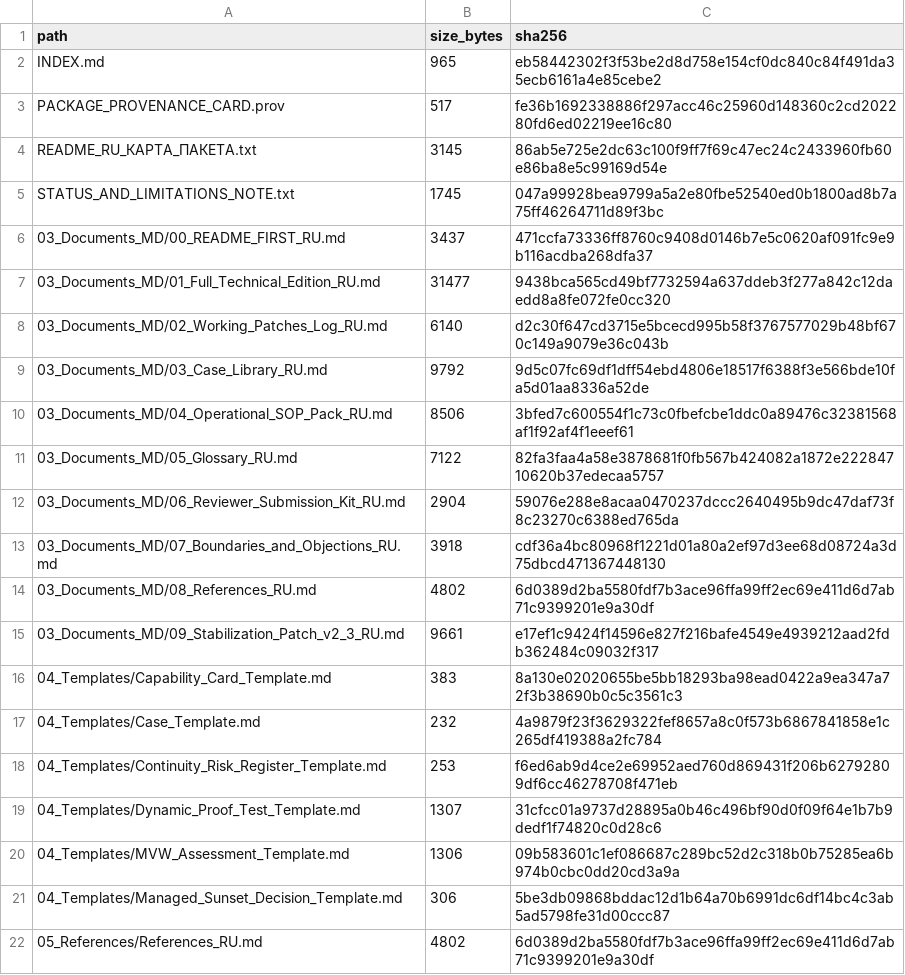
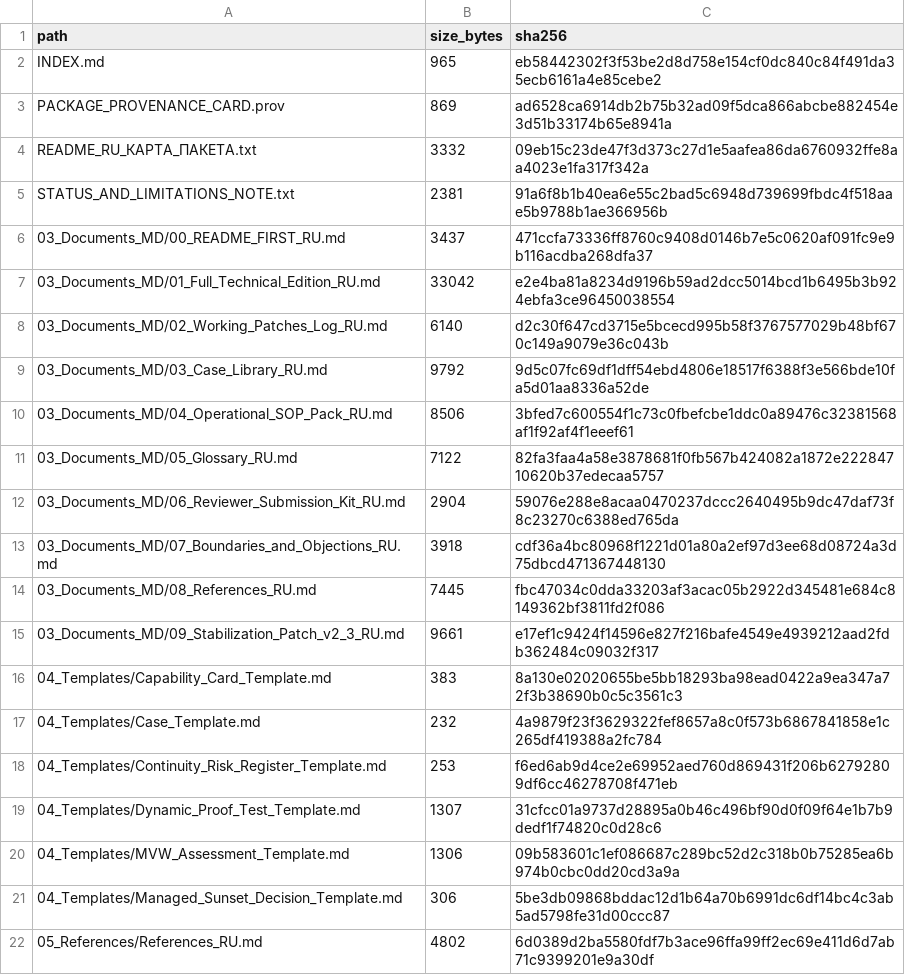
Before and after one commit to Rus1978Rus/E-Continuity-, a TSV file: release/v2.3.1/E-Continuity_v2_3_1_Master_Archive_RU/MANIFEST.tsv, drawn as a sheet.

```diff
--- a/release/v2.3.1/E-Continuity_v2_3_1_Master_Archive_RU/MANIFEST.tsv
+++ b/release/v2.3.1/E-Continuity_v2_3_1_Master_Archive_RU/MANIFEST.tsv
@@ -2,7 +2,7 @@ path	size_bytes	sha256
 INDEX.md	965	eb58442302f3f53be2d8d758e154cf0dc840c84f491da35ecb6161a4e85cebe2
-PACKAGE_PROVENANCE_CARD.prov	517	fe36b1692338886f297acc46c25960d148360c2cd202280fd6ed02219ee16c80
-README_RU_КАРТА_ПАКЕТА.txt	3145	86ab5e725e2dc63c100f9ff7f69c47ec24c2433960fb60e86ba8e5c99169d54e
-STATUS_AND_LIMITATIONS_NOTE.txt	1745	047a99928bea9799a5a2e80fbe52540ed0b1800ad8b7a75ff46264711d89f3bc
+PACKAGE_PROVENANCE_CARD.prov	869	ad6528ca6914db2b75b32ad09f5dca866abcbe882454e3d51b33174b65e8941a
+README_RU_КАРТА_ПАКЕТА.txt	3332	09eb15c23de47f3d373c27d1e5aafea86da6760932ffe8aa4023e1fa317f342a
+STATUS_AND_LIMITATIONS_NOTE.txt	2381	91a6f8b1b40ea6e55c2bad5c6948d739699fbdc4f518aae5b9788b1ae366956b
 03_Documents_MD/00_README_FIRST_RU.md	3437	471ccfa73336ff8760c9408d0146b7e5c0620af091fc9e9b116acdba268dfa37
-03_Documents_MD/01_Full_Technical_Edition_RU.md	31477	9438bca565cd49bf7732594a637ddeb3f277a842c12daedd8a8fe072fe0cc320
+03_Documents_MD/01_Full_Technical_Edition_RU.md	33042	e2e4ba81a8234d9196b59ad2dcc5014bcd1b6495b3b924ebfa3ce96450038554
 03_Documents_MD/02_Working_Patches_Log_RU.md	6140	d2c30f647cd3715e5bcecd995b58f3767577029b48bf670c149a9079e36c043b
@@ -13,3 +13,3 @@ STATUS_AND_LIMITATIONS_NOTE.txt	1745	047a99928bea9799a5a2e80fbe52540ed0b1800ad8b
 03_Documents_MD/07_Boundaries_and_Objections_RU.md	3918	cdf36a4bc80968f1221d01a80a2ef97d3ee68d08724a3d75dbcd471367448130
-03_Documents_MD/08_References_RU.md	4802	6d0389d2ba5580fdf7b3ace96ffa99ff2ec69e411d6d7ab71c9399201e9a30df
+03_Documents_MD/08_References_RU.md	7445	fbc47034c0dda33203af3acac05b2922d345481e684c8149362bf3811fd2f086
 03_Documents_MD/09_Stabilization_Patch_v2_3_RU.md	9661	e17ef1c9424f14596e827f216bafe4549e4939212aad2fdb362484c09032f317
```
Also changed, not shown: 6 other files.
